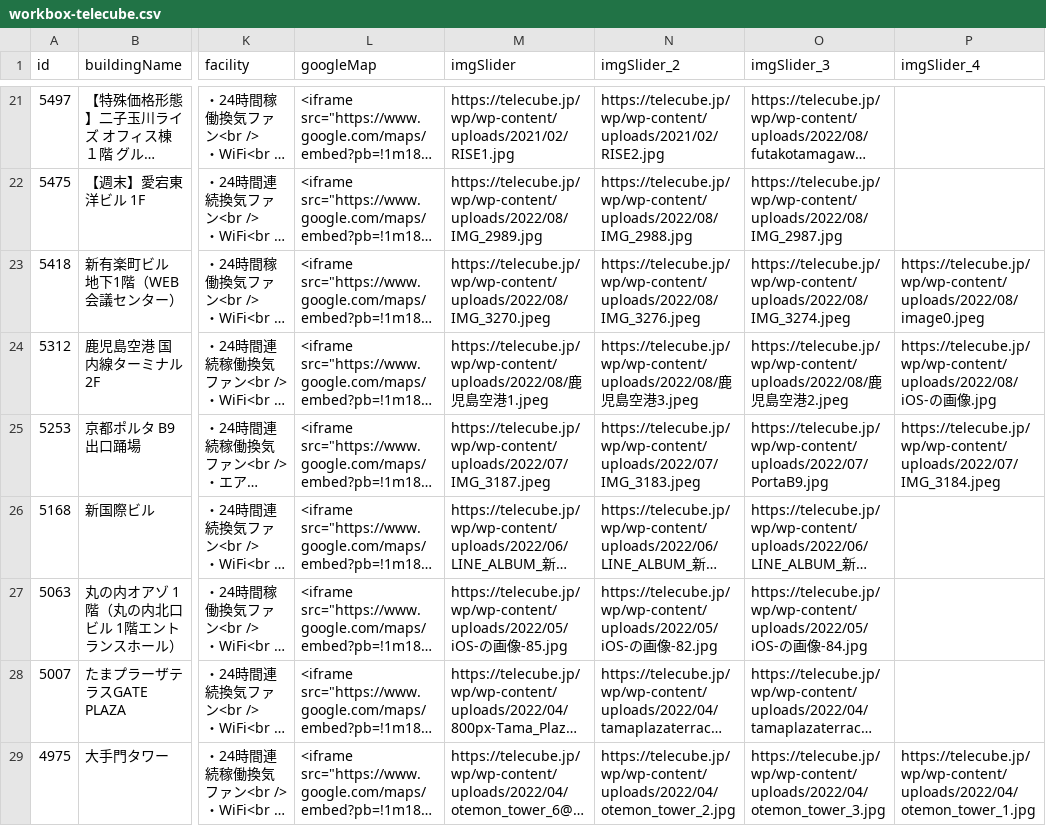
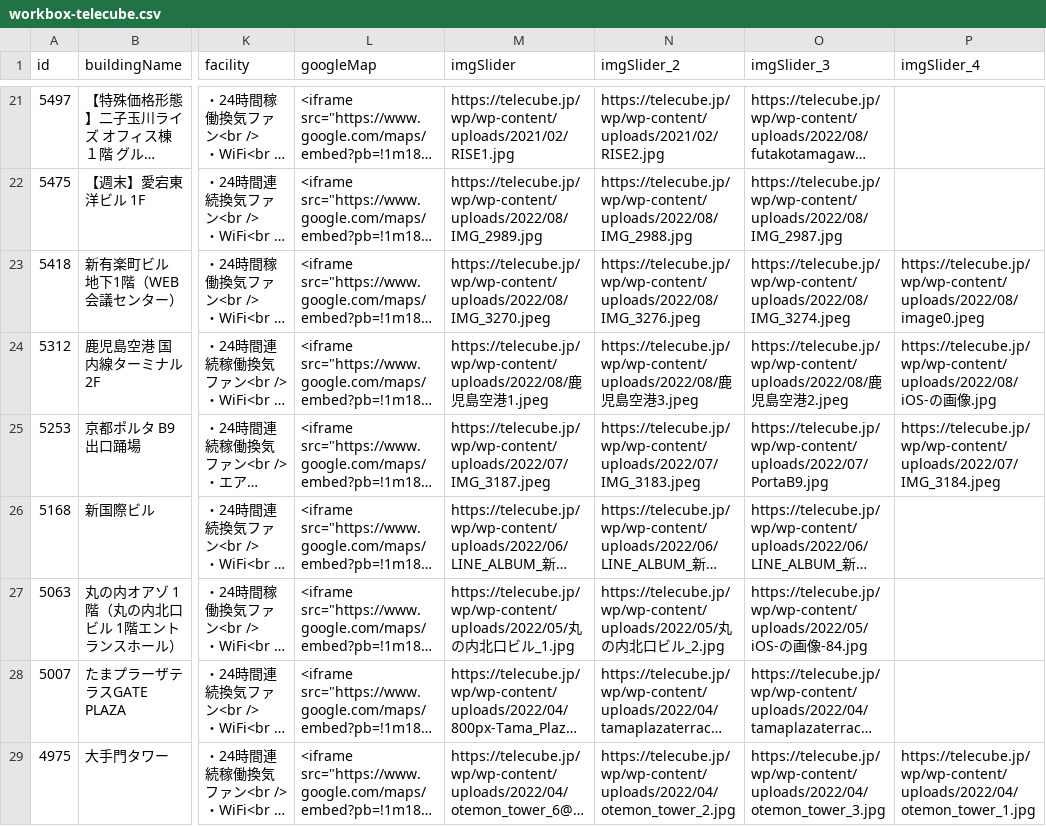
Before and after one commit to code4fukui/workbox, a CSV file: workbox-telecube.csv, drawn as a sheet; only a part is shown, gaps mark what is left out; long unchanged cells end in …; the diff covers the shown part only; the diff names each change by its address in the sheet, - before the commit and + after, or states it on an @@ line.

Commit message:
update data

```diff
--- a/workbox-telecube.csv
+++ b/workbox-telecube.csv
-M27 (imgSlider): https://telecube.jp/wp/wp-content/uploads/2022/05/iOS-の画像-85.jpg
+M27 (imgSlider): https://telecube.jp/wp/wp-content/uploads/2022/05/丸の内北口ビル_1.jpg
-N27 (imgSlider_2): https://telecube.jp/wp/wp-content/uploads/2022/05/iOS-の画像-82.jpg
+N27 (imgSlider_2): https://telecube.jp/wp/wp-content/uploads/2022/05/丸の内北口ビル_2.jpg
```
Also changed, not shown: 10 edited cells elsewhere in this file, workbox-stationwork.csv, 2 other files.
